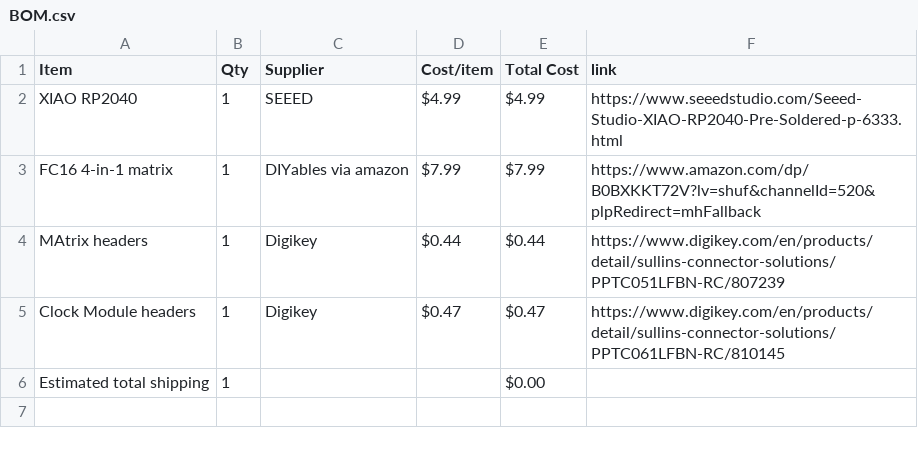
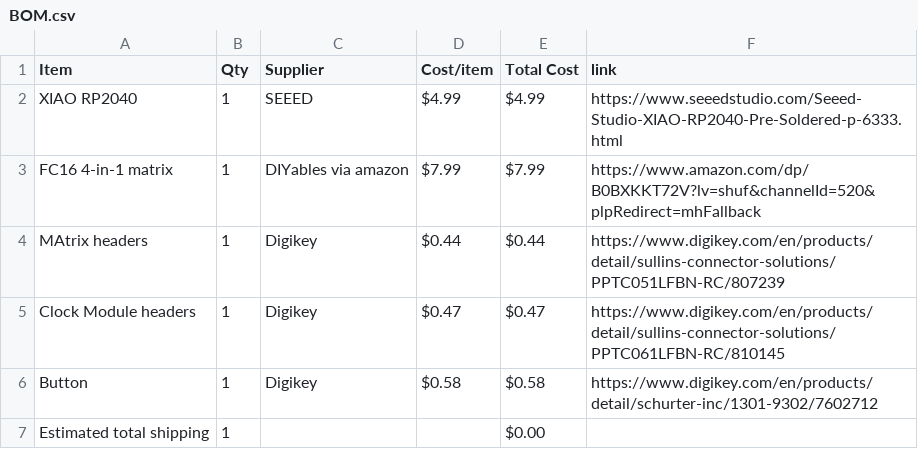
Before and after one commit to naran-579/Cool-display-thing, a CSV file: BOM.csv, drawn as a sheet.

Commit message:
Sync Displays from Half Life

```diff
--- a/BOM.csv
+++ b/BOM.csv
@@ -5,2 +5,3 @@ MAtrix headers,1,Digikey,$0.44,$0.44,https://www.digikey.com/en/products/detail/
 Clock Module headers,1,Digikey,$0.47,$0.47,https://www.digikey.com/en/products/detail/sullins-connector-solutions/PPTC061LFBN-RC/810145
+Button,1,Digikey,$0.58,$0.58,https://www.digikey.com/en/products/detail/schurter-inc/1301-9302/7602712
 Estimated total shipping,1,,,$0.00,
```
